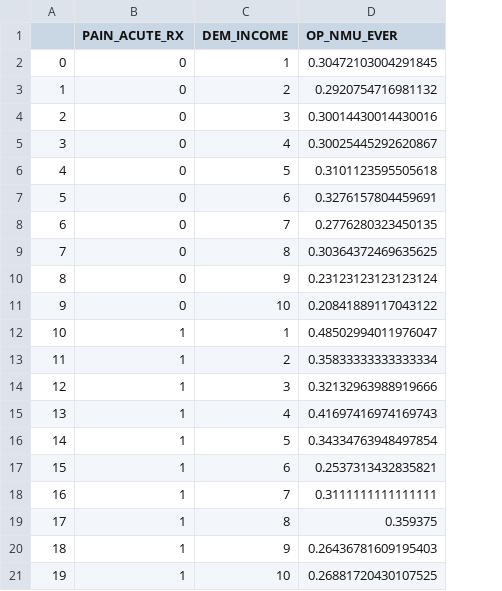
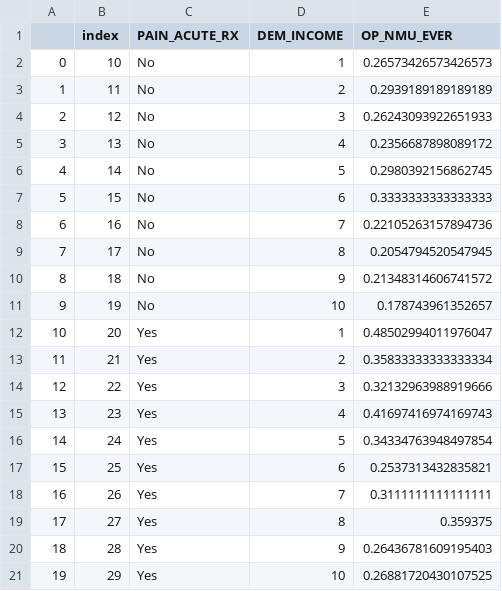
Before and after one commit to avaitt/DataFest-2021, a CSV file: past perscription data/CA/income_breakdown.csv, drawn as a sheet; addresses are those after the commit; the diff names each change by its address in the sheet, - before the commit and + after, or states it on an @@ line.

```diff
--- a/past perscription data/CA/income_breakdown.csv
+++ b/past perscription data/CA/income_breakdown.csv
+column B (index), rows 2-21: 10 | 11 | 12 | 13 | 14 | 15 | 16 | 17 | 18 | 19 | 20 | 21 | 22 | 23 | 24 | 25 | 26 | 27 | 28 | 29
-C2:C11 (PAIN_ACUTE_RX): 0
+C2:C11 (PAIN_ACUTE_RX): No
-E2 (OP_NMU_EVER): 0.30472103004291845
+E2 (OP_NMU_EVER): 0.26573426573426573
-E3 (OP_NMU_EVER): 0.2920754716981132
+E3 (OP_NMU_EVER): 0.2939189189189189
-E4 (OP_NMU_EVER): 0.30014430014430016
+E4 (OP_NMU_EVER): 0.26243093922651933
-E5 (OP_NMU_EVER): 0.30025445292620867
+E5 (OP_NMU_EVER): 0.2356687898089172
-E6 (OP_NMU_EVER): 0.3101123595505618
+E6 (OP_NMU_EVER): 0.2980392156862745
-E7 (OP_NMU_EVER): 0.3276157804459691
+E7 (OP_NMU_EVER): 0.3333333333333333
-E8 (OP_NMU_EVER): 0.2776280323450135
+E8 (OP_NMU_EVER): 0.22105263157894736
-E9 (OP_NMU_EVER): 0.30364372469635625
+E9 (OP_NMU_EVER): 0.2054794520547945
-E10 (OP_NMU_EVER): 0.23123123123123124
+E10 (OP_NMU_EVER): 0.21348314606741572
-E11 (OP_NMU_EVER): 0.20841889117043122
+E11 (OP_NMU_EVER): 0.178743961352657
-C12:C21 (PAIN_ACUTE_RX): 1
+C12:C21 (PAIN_ACUTE_RX): Yes
```
Also changed, not shown: past perscription data/CA/education_breakdown.csv, past perscription data/DE/income_breakdown.csv, 9 other files.
